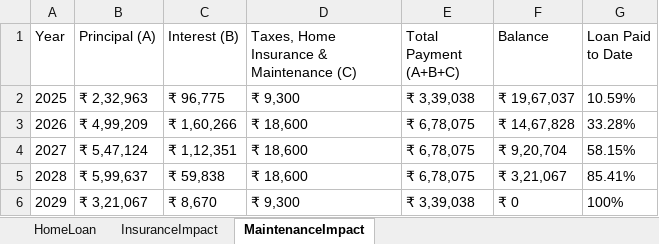
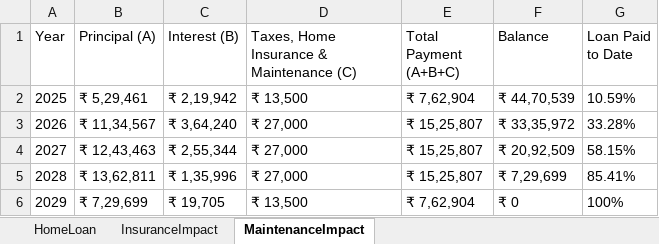
Before and after one commit to sunnikpatra27/MajorProjectTestingPaywright, an Excel workbook: data/homeloanoutput.xlsx, sheet MaintenanceImpact, drawn as a sheet; values as stored, in another font and other column widths than the file's, no borders; the diff names each change by its address in the sheet, - before the commit and + after, or states it on an @@ line.

```diff
--- a/data/homeloanoutput.xlsx (sheet MaintenanceImpact)
+++ b/data/homeloanoutput.xlsx (sheet MaintenanceImpact)
-B2 (Principal (A)): ₹ 2,32,963
+B2 (Principal (A)): ₹ 5,29,461
-C2 (Interest (B)): ₹ 96,775
+C2 (Interest (B)): ₹ 2,19,942
-D2: ₹ 9,300
+D2: ₹ 13,500
-E2 (Total Payment (A+B+C)): ₹ 3,39,038
+E2 (Total Payment (A+B+C)): ₹ 7,62,904
-F2 (Balance): ₹ 19,67,037
+F2 (Balance): ₹ 44,70,539
-B3 (Principal (A)): ₹ 4,99,209
+B3 (Principal (A)): ₹ 11,34,567
-C3 (Interest (B)): ₹ 1,60,266
+C3 (Interest (B)): ₹ 3,64,240
-D3:D5: ₹ 18,600
+D3:D5: ₹ 27,000
-E3:E5 (Total Payment (A+B+C)): ₹ 6,78,075
+E3:E5 (Total Payment (A+B+C)): ₹ 15,25,807
-F3 (Balance): ₹ 14,67,828
+F3 (Balance): ₹ 33,35,972
-B4 (Principal (A)): ₹ 5,47,124
+B4 (Principal (A)): ₹ 12,43,463
-C4 (Interest (B)): ₹ 1,12,351
+C4 (Interest (B)): ₹ 2,55,344
-F4 (Balance): ₹ 9,20,704
+F4 (Balance): ₹ 20,92,509
-B5 (Principal (A)): ₹ 5,99,637
+B5 (Principal (A)): ₹ 13,62,811
-C5 (Interest (B)): ₹ 59,838
+C5 (Interest (B)): ₹ 1,35,996
-F5 (Balance): ₹ 3,21,067
+F5 (Balance): ₹ 7,29,699
-B6 (Principal (A)): ₹ 3,21,067
+B6 (Principal (A)): ₹ 7,29,699
-C6 (Interest (B)): ₹ 8,670
+C6 (Interest (B)): ₹ 19,705
-D6: ₹ 9,300
+D6: ₹ 13,500
-E6 (Total Payment (A+B+C)): ₹ 3,39,038
+E6 (Total Payment (A+B+C)): ₹ 7,62,904
```
Also changed, not shown: 6 other files.
